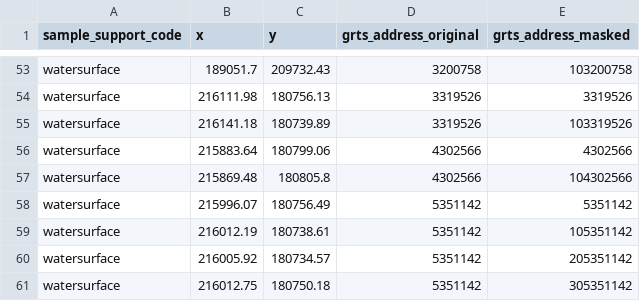
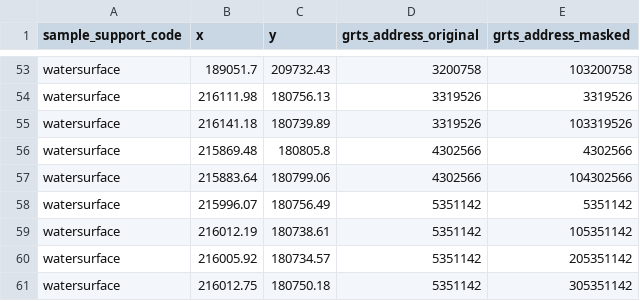
Before and after one commit to inbo/n2khab-mne-designs, a CSV file: 100_design_common/010_revisitplan/data/text/raw/points_grts_masked.csv, drawn as a sheet; only a part is shown, gaps mark what is left out.

Commit message:
REP, 020_bsf: prefer MHQ-sample watsurf in noncell GRTS refinement *
At the time of coding, this only occurred for a single location
of the sampling frame. This is because the existing MHQ sample
is much smaller than the sampling frame where we want to resolve
the issue.

It remains to be done for type 3260.

```diff
--- a/100_design_common/010_revisitplan/data/text/raw/points_grts_masked.csv
+++ b/100_design_common/010_revisitplan/data/text/raw/points_grts_masked.csv
@@ -55,4 +55,4 @@ watersurface,216111.98,180756.13,3319526,3319526
 watersurface,216141.18,180739.89,3319526,103319526
-watersurface,215883.64,180799.06,4302566,4302566
-watersurface,215869.48,180805.8,4302566,104302566
+watersurface,215869.48,180805.8,4302566,4302566
+watersurface,215883.64,180799.06,4302566,104302566
 watersurface,215996.07,180756.49,5351142,5351142
```
Also changed, not shown: 6 other files.
